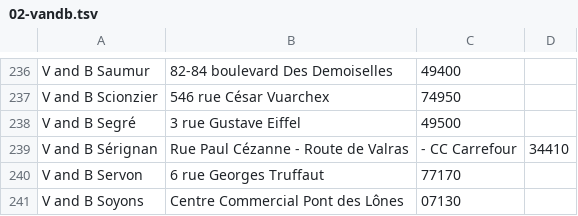
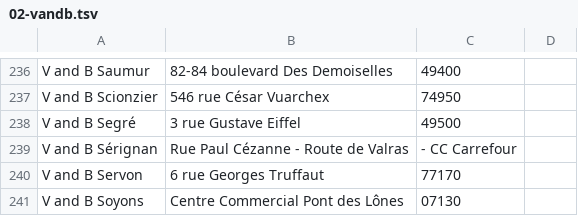
Before and after one commit to damiendambassador/jarvis-starter-kit, a TSV file: livrables/applications/carte-prospection/imports/02-vandb.tsv, drawn as a sheet; only a part is shown, gaps mark what is left out.

```diff
--- a/livrables/applications/carte-prospection/imports/02-vandb.tsv
+++ b/livrables/applications/carte-prospection/imports/02-vandb.tsv
@@ -238,3 +238,3 @@ V and B Scionzier	546 rue César Vuarchex	74950
 V and B Segré	3 rue Gustave Eiffel	49500
-V and B Sérignan	Rue Paul Cézanne - Route de Valras	- CC Carrefour	34410
+V and B Sérignan	Rue Paul Cézanne - Route de Valras	- CC Carrefour
 V and B Servon	6 rue Georges Truffaut	77170
```
Also changed, not shown: livrables/applications/carte-prospection/imports/01-nicolas.tsv, livrables/applications/carte-prospection/imports/03-cavavin.tsv, 14 other files.
